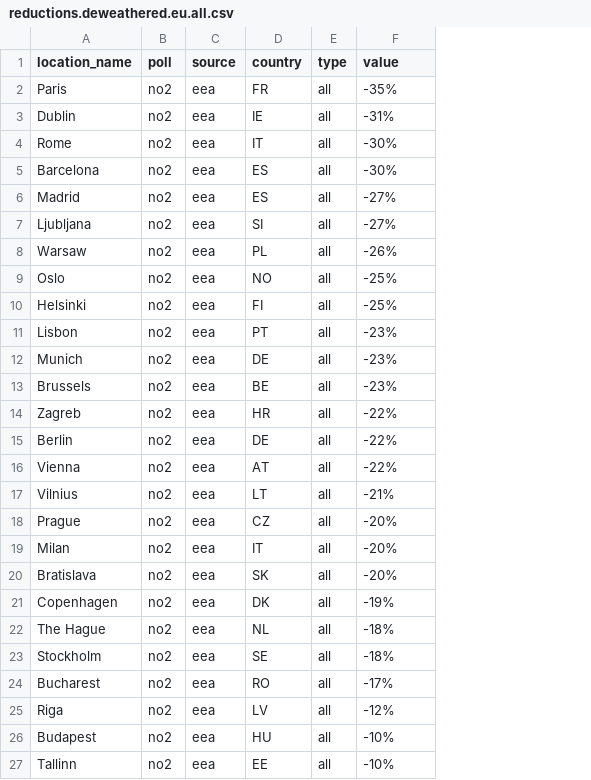
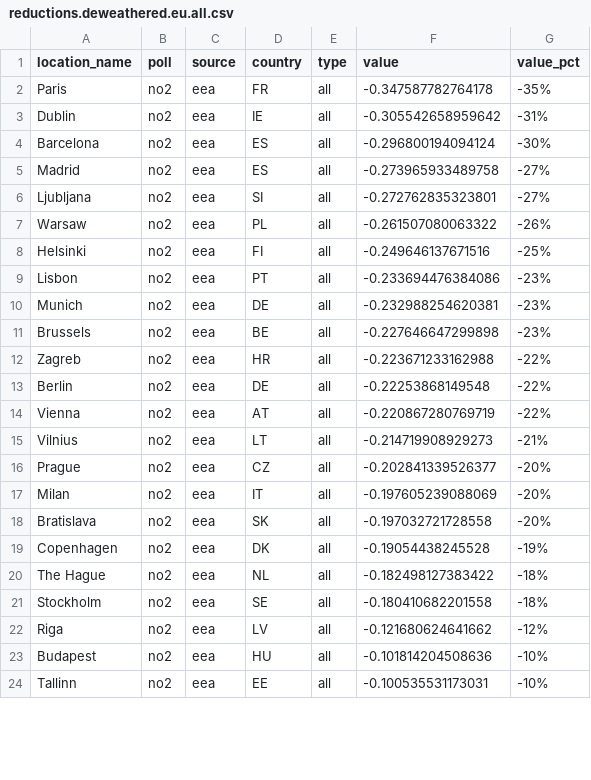
Before and after one commit to energyandcleanair/202012_uk_eu_comparison, a CSV file: results/data/reductions.deweathered.eu.all.csv, drawn as a sheet; only a part is shown; removed rows and columns are numbered as before the commit, all else as after; the diff names each change by its address in the sheet, - before the commit and + after, or states it on an @@ line.

```diff
--- a/results/data/reductions.deweathered.eu.all.csv
+++ b/results/data/reductions.deweathered.eu.all.csv
+column F (value), rows 2-24: -0.347587782764178 | -0.305542658959642 | -0.296800194094124 | -0.273965933489758 | -0.272762835323801 | -0.261507080063322 | -0.249646137671516 | -0.233694476384086 | -0.232988254620381 | -0.227646647299898 | -0.223671233162988 | -0.22253868149548 | -0.220867280769719 | -0.214719908929273 | -0.202841339526377 | -0.197605239088069 | -0.197032721728558 | -0.19054438245528 | -0.182498127383422 | -0.180410682201558 | -0.121680624641662 | -0.101814204508636 | -0.100535531173031
-G1: value
+G1: value_pct
-row 4: Rome | no2 | eea | IT | all | -30%
-row 9: Oslo | no2 | eea | NO | all | -25%
-row 24: Bucharest | no2 | eea | RO | all | -17%
```
Also changed, not shown: results/data/reductions.deweathered.eu.background.csv, results/data/reductions.observed.eu.all.csv, 24 other files.
